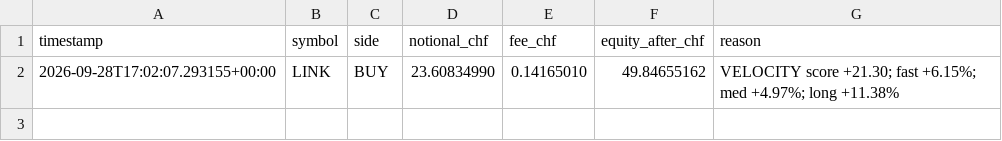
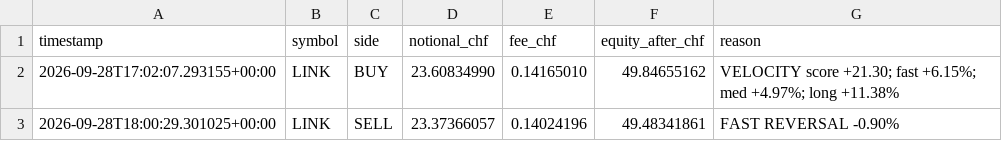
Before and after one commit to quitopiso-sys/agent001-test, a CSV file: trades003.csv, drawn as a sheet; the diff names each change by its address in the sheet, - before the commit and + after, or states it on an @@ line.

```diff
--- a/trades003.csv
+++ b/trades003.csv
+row 3: 2026-09-28T18:00:29.301025+00:00 | LINK | SELL | 23.37366057 | 0.14024196 | 49.48341861 | FAST REVERSAL -0.90%
```
Also changed, not shown: cycles003.csv, 4 other files.
